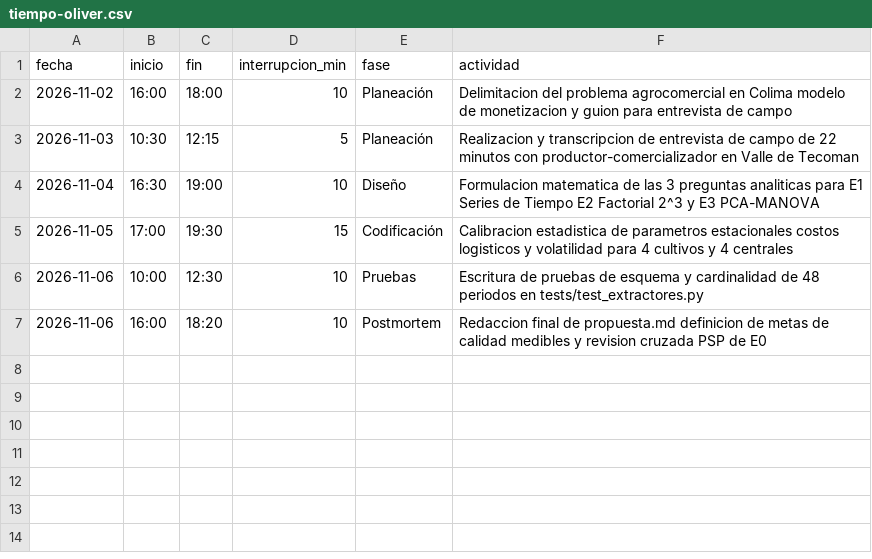
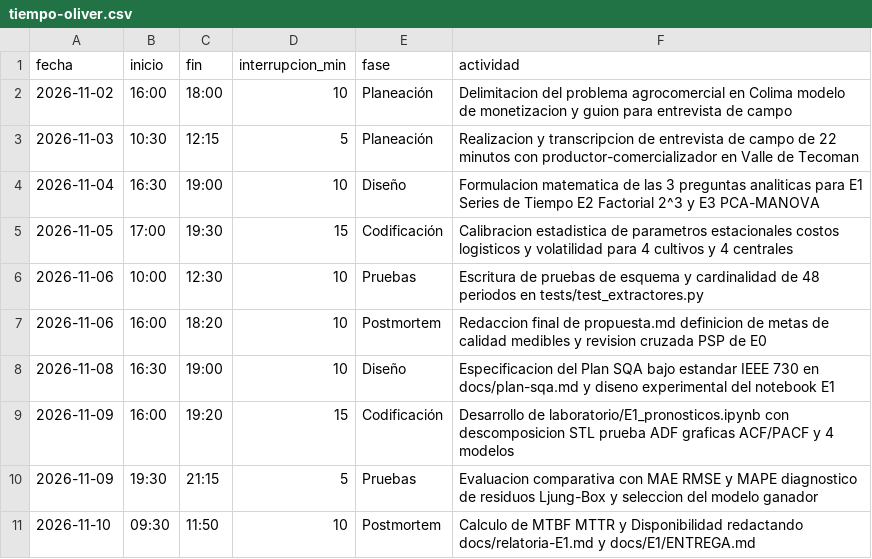
Before and after one commit to Elit-001/tdl-tintos-vargas, a CSV file: calidad/tiempo-oliver.csv, drawn as a sheet; the diff names each change by its address in the sheet, - before the commit and + after, or states it on an @@ line.

```diff
--- a/calidad/tiempo-oliver.csv
+++ b/calidad/tiempo-oliver.csv
+row 8: 2026-11-08 | 16:30 | 19:00 | 10 | Diseño | Especificacion del Plan SQA bajo estandar IEEE 730 en docs/plan-sqa.md y diseno experimental del notebook E1
+row 9: 2026-11-09 | 16:00 | 19:20 | 15 | Codificación | Desarrollo de laboratorio/E1_pronosticos.ipynb con descomposicion STL prueba ADF graficas ACF/PACF y 4 modelos
+row 10: 2026-11-09 | 19:30 | 21:15 | 5 | Pruebas | Evaluacion comparativa con MAE RMSE y MAPE diagnostico de residuos Ljung-Box y seleccion del modelo ganador
+row 11: 2026-11-10 | 09:30 | 11:50 | 10 | Postmortem | Calculo de MTBF MTTR y Disponibilidad redactando docs/relatoria-E1.md y docs/E1/ENTREGA.md
```
Also changed, not shown: calidad/defectos-oliver.csv, 4 other files.
